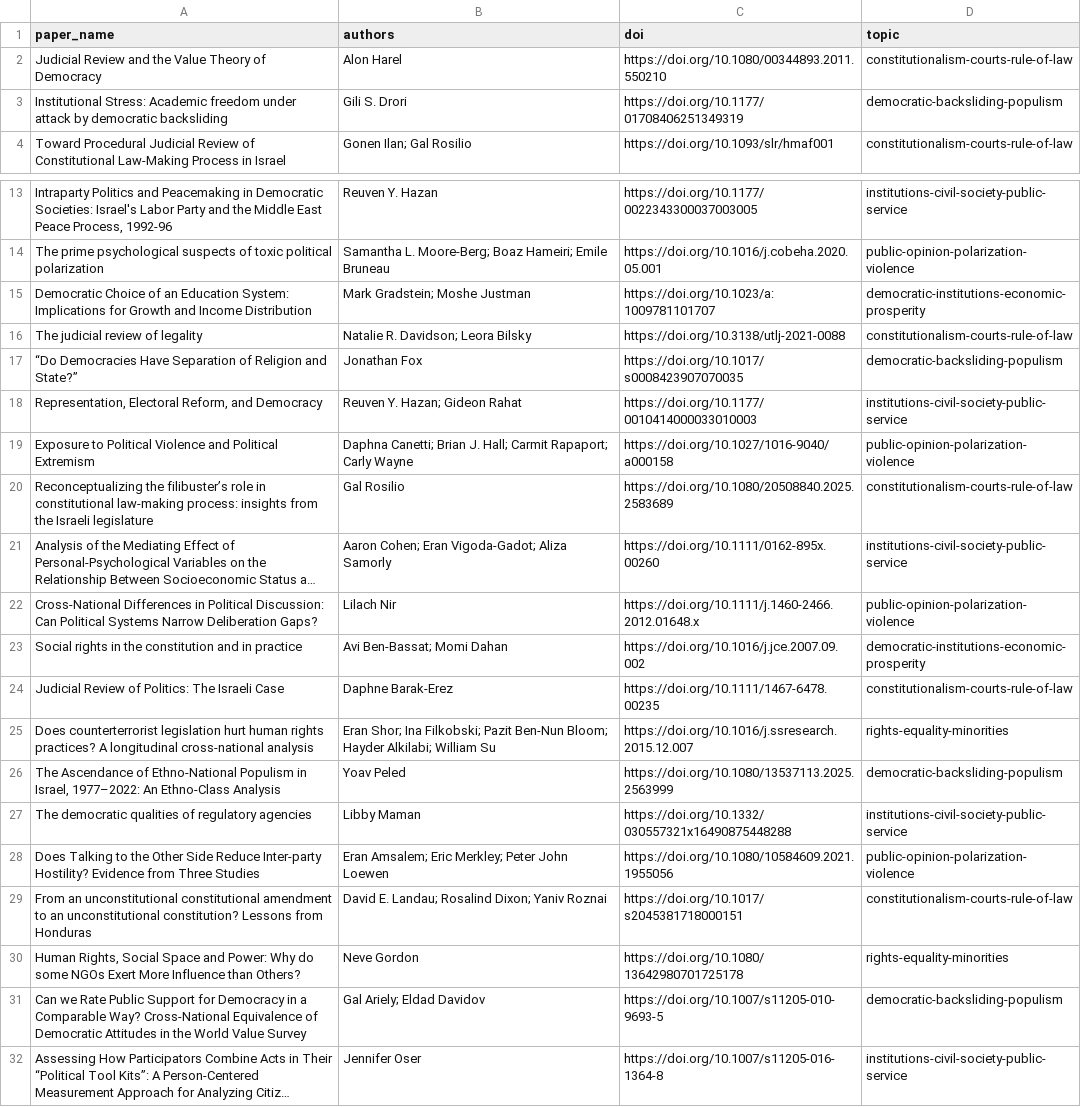
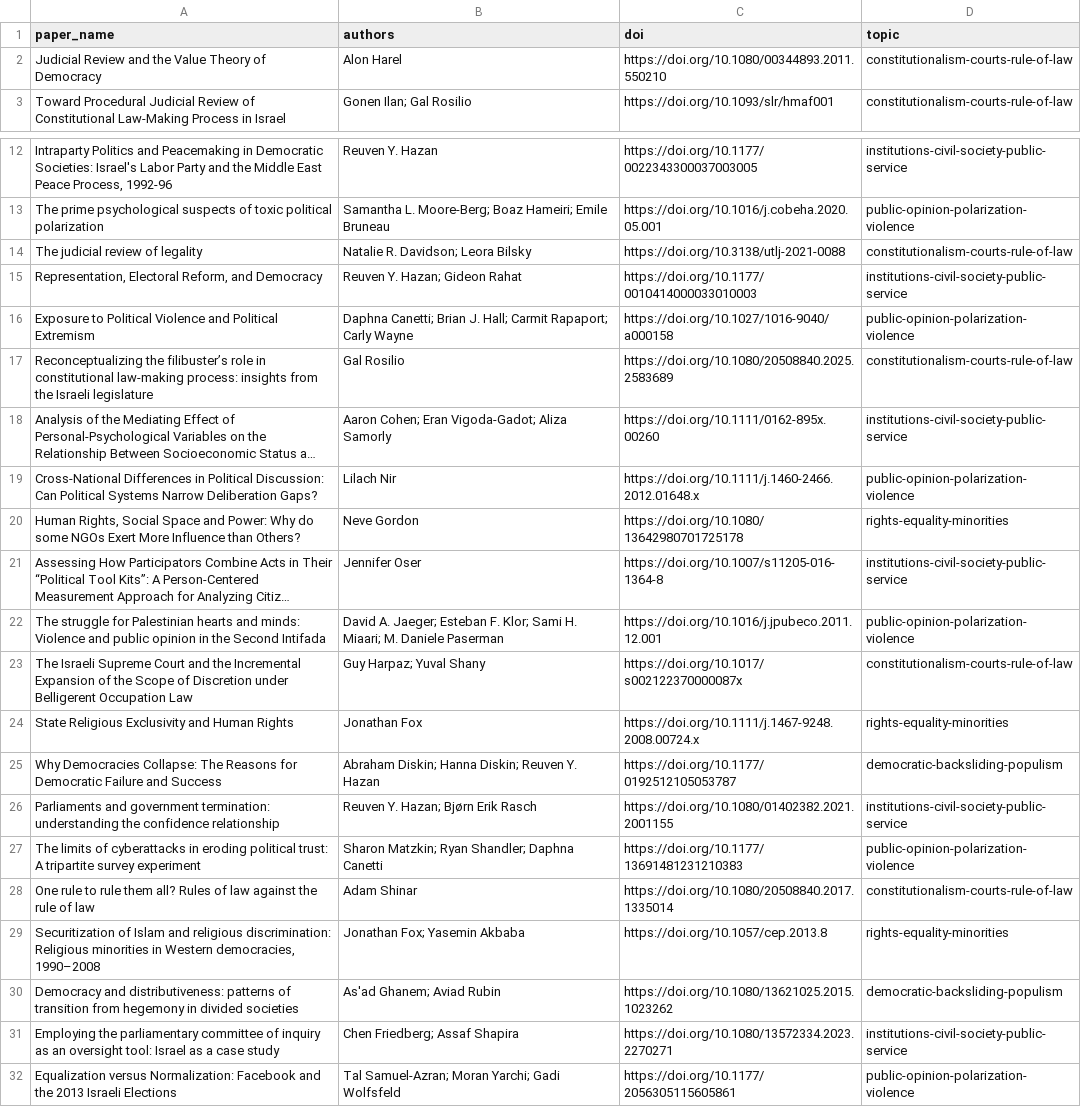
Before and after one commit to demokratia-info/demokratia-info.github.io, a CSV file: paper_queue.csv, drawn as a sheet; only a part is shown, gaps mark what is left out; the shorter side is filled out with more unchanged rows; long unchanged cells end in …; the diff names each change by its address in the sheet, - before the commit and + after, or states it on an @@ line.

```diff
--- a/paper_queue.csv
+++ b/paper_queue.csv
-row 3: Institutional Stress: Academic freedom under attack by democratic backsliding | Gili S. Drori | https://doi.org/10.1177/01708406251349319 | democratic-backsliding-populism
-row 15: Democratic Choice of an Education System: Implications for Growth and Income Distribution | Mark Gradstein; Moshe Justman | https://doi.org/10.1023/a:1009781101707 | democratic-institutions-economic-prosperity
-row 17: “Do Democracies Have Separation of Religion and State?” | Jonathan Fox | https://doi.org/10.1017/s0008423907070035 | democratic-backsliding-populism
-row 23: Social rights in the constitution and in practice | Avi Ben-Bassat; Momi Dahan | https://doi.org/10.1016/j.jce.2007.09.002 | democratic-institutions-economic-prosperity
-row 24: Judicial Review of Politics: The Israeli Case | Daphne Barak-Erez | https://doi.org/10.1111/1467-6478.00235 | constitutionalism-courts-rule-of-law
-row 25: Does counterterrorist legislation hurt human rights practices? A longitudinal cross-national analysis | Eran Shor; Ina Filkobski; Pazit Ben-Nun Bloom; Hayder Alkilabi; William Su | https://doi.org/10.1016/j.ssresearch.2015.12.007 | rights-equality-minorities
-row 26: The Ascendance of Ethno-National Populism in Israel, 1977–2022: An Ethno-Class Analysis | Yoav Peled | https://doi.org/10.1080/13537113.2025.2563999 | democratic-backsliding-populism
-row 27: The democratic qualities of regulatory agencies | Libby Maman | https://doi.org/10.1332/030557321x16490875448288 | institutions-civil-society-public-service
-row 28: Does Talking to the Other Side Reduce Inter-party Hostility? Evidence from Three Studies | Eran Amsalem; Eric Merkley; Peter John Loewen | https://doi.org/10.1080/10584609.2021.1955056 | public-opinion-polarization-violence
-row 29: From an unconstitutional constitutional amendment to an unconstitutional constitution? Lessons from Honduras | David E. Landau; Rosalind Dixon; Yaniv Roznai | https://doi.org/10.1017/s2045381718000151 | constitutionalism-courts-rule-of-law
-row 31: Can we Rate Public Support for Democracy in a Comparable Way? Cross-National Equivalence of Democratic Attitudes in the World Value Survey | Gal Ariely; Eldad Davidov | https://doi.org/10.1007/s11205-010-9693-5 | democratic-backsliding-populism
```
Also changed, not shown: 24 other files.
